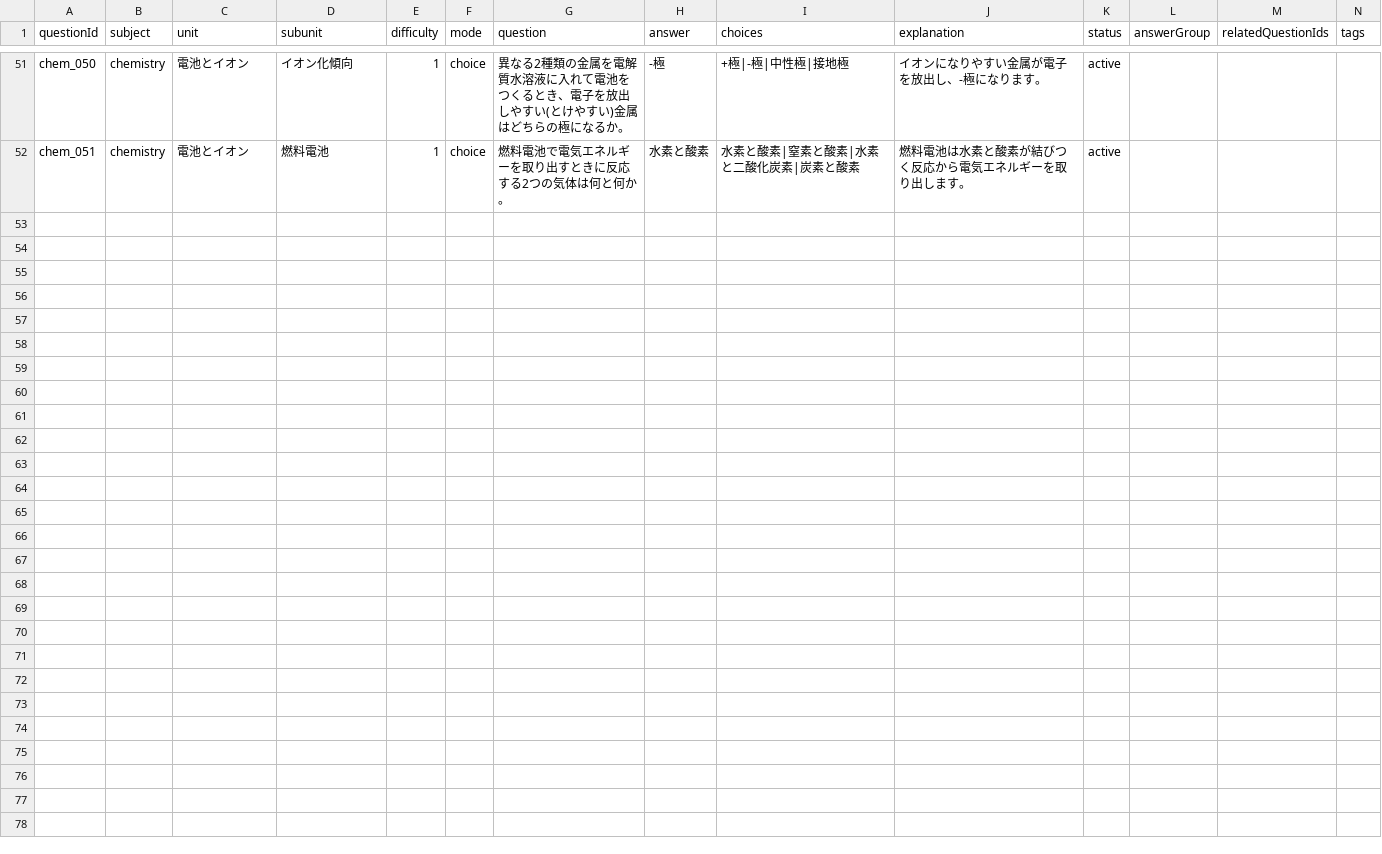
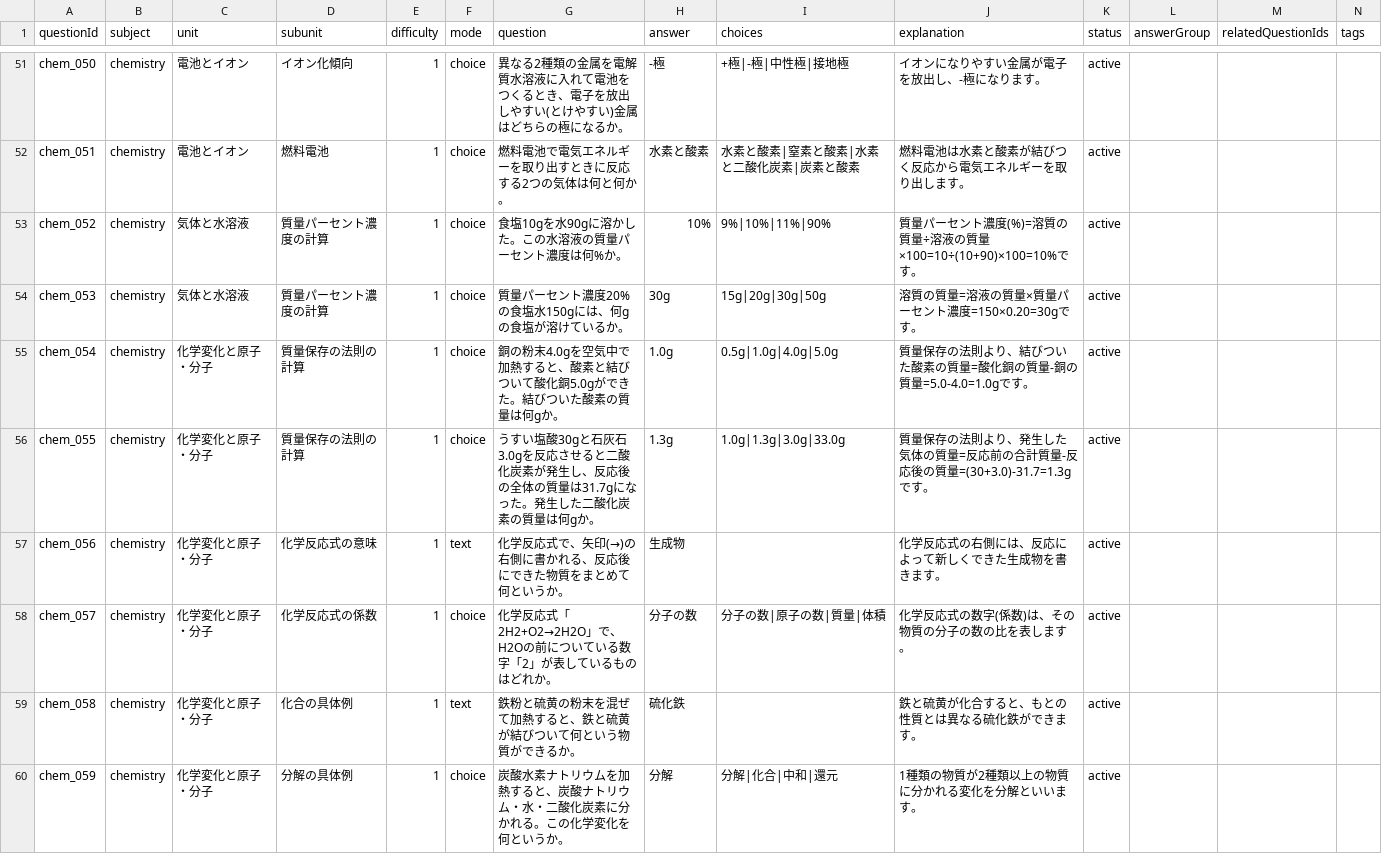
Before and after one commit to minkyumimm-sketch/socialstudies, a CSV file: data/chemistry_questions.csv, drawn as a sheet; only a part is shown, gaps mark what is left out; the diff names each change by its address in the sheet, - before the commit and + after, or states it on an @@ line.

```diff
--- a/data/chemistry_questions.csv
+++ b/data/chemistry_questions.csv
+row 53: chem_052 | chemistry | 気体と水溶液 | 質量パーセント濃度の計算 | 1 | choice | 食塩10gを水90gに溶かした。この水溶液の質量パーセント濃度は何%か。 | 10% | 9%|10%|11%|90% | 質量パーセント濃度(%)=溶質の質量÷溶液の質量×100=10÷(10+90)×100=10%です。 | active
+row 54: chem_053 | chemistry | 気体と水溶液 | 質量パーセント濃度の計算 | 1 | choice | 質量パーセント濃度20%の食塩水150gには、何gの食塩が溶けているか。 | 30g | 15g|20g|30g|50g | 溶質の質量=溶液の質量×質量パーセント濃度=150×0.20=30gです。 | active
+row 55: chem_054 | chemistry | 化学変化と原子・分子 | 質量保存の法則の計算 | 1 | choice | 銅の粉末4.0gを空気中で加熱すると、酸素と結びついて酸化銅5.0gができた。結びついた酸素の質量は何gか。 | 1.0g | 0.5g|1.0g|4.0g|5.0g | 質量保存の法則より、結びついた酸素の質量=酸化銅の質量-銅の質量=5.0-4.0=1.0gです。 | active
+row 56: chem_055 | chemistry | 化学変化と原子・分子 | 質量保存の法則の計算 | 1 | choice | うすい塩酸30gと石灰石3.0gを反応させると二酸化炭素が発生し、反応後の全体の質量は31.7gになった。発生した二酸化炭素の質量は何gか。 | 1.3g | 1.0g|1.3g|3.0g|33.0g | 質量保存の法則より、発生した気体の質量=反応前の合計質量-反応後の質量=(30+3.0)-31.7=1.3gです。 | active
+row 57: chem_056 | chemistry | 化学変化と原子・分子 | 化学反応式の意味 | 1 | text | 化学反応式で、矢印(→)の右側に書かれる、反応後にできた物質をまとめて何というか。 | 生成物 |  | 化学反応式の右側には、反応によって新しくできた生成物を書きます。 | active
+row 58: chem_057 | chemistry | 化学変化と原子・分子 | 化学反応式の係数 | 1 | choice | 化学反応式「2H2+O2→2H2O」で、H2Oの前についている数字「2」が表しているものはどれか。 | 分子の数 | 分子の数|原子の数|質量|体積 | 化学反応式の数字(係数)は、その物質の分子の数の比を表します。 | active
+row 59: chem_058 | chemistry | 化学変化と原子・分子 | 化合の具体例 | 1 | text | 鉄粉と硫黄の粉末を混ぜて加熱すると、鉄と硫黄が結びついて何という物質ができるか。 | 硫化鉄 |  | 鉄と硫黄が化合すると、もとの性質とは異なる硫化鉄ができます。 | active
+row 60: chem_059 | chemistry | 化学変化と原子・分子 | 分解の具体例 | 1 | choice | 炭酸水素ナトリウムを加熱すると、炭酸ナトリウム・水・二酸化炭素に分かれる。この化学変化を何というか。 | 分解 | 分解|化合|中和|還元 | 1種類の物質が2種類以上の物質に分かれる変化を分解といいます。 | active
```
Also changed, not shown: data/biology_questions.csv, data/earth_science_questions.csv, 1 other file.
